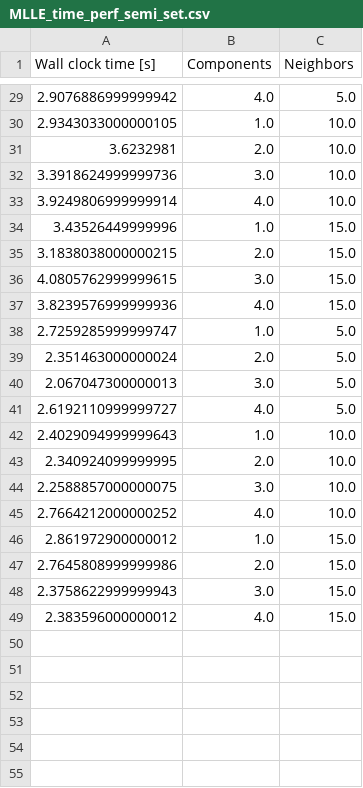
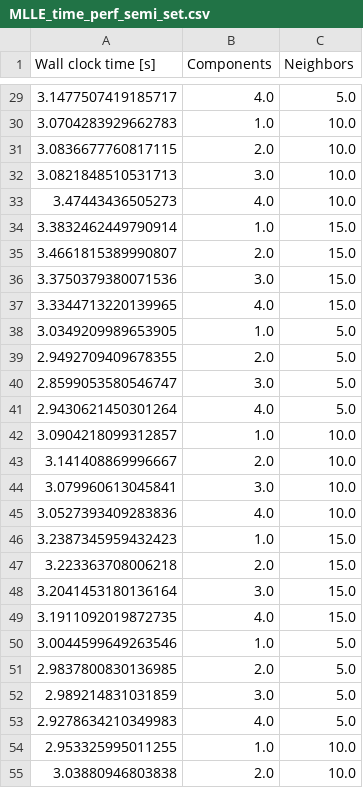
Before and after one commit to arnaudguibbert/Advanced_ML_Mini_project, a CSV file: src/data/MLLE_time_perf_semi_set.csv, drawn as a sheet; only a part is shown, gaps mark what is left out; the diff covers the shown part only.

```diff
--- a/src/data/MLLE_time_perf_semi_set.csv
+++ b/src/data/MLLE_time_perf_semi_set.csv
@@ -29,21 +29,27 @@ Wall clock time [s],Components,Neighbors
-2.9076886999999942,4.0,5.0
-2.9343033000000105,1.0,10.0
-3.6232981,2.0,10.0
-3.3918624999999736,3.0,10.0
-3.9249806999999914,4.0,10.0
-3.43526449999996,1.0,15.0
-3.1838038000000215,2.0,15.0
-4.0805762999999615,3.0,15.0
-3.8239576999999936,4.0,15.0
-2.7259285999999747,1.0,5.0
-2.351463000000024,2.0,5.0
-2.067047300000013,3.0,5.0
-2.6192110999999727,4.0,5.0
-2.4029094999999643,1.0,10.0
-2.340924099999995,2.0,10.0
-2.2588857000000075,3.0,10.0
-2.7664212000000252,4.0,10.0
-2.861972900000012,1.0,15.0
-2.7645808999999986,2.0,15.0
-2.3758622999999943,3.0,15.0
-2.383596000000012,4.0,15.0
+3.1477507419185717,4.0,5.0
+3.0704283929662783,1.0,10.0
+3.0836677760817115,2.0,10.0
+3.0821848510531713,3.0,10.0
+3.47443436505273,4.0,10.0
+3.3832462449790914,1.0,15.0
+3.4661815389990807,2.0,15.0
+3.3750379380071536,3.0,15.0
+3.3344713220139965,4.0,15.0
+3.0349209989653905,1.0,5.0
+2.9492709409678355,2.0,5.0
+2.8599053580546747,3.0,5.0
+2.9430621450301264,4.0,5.0
+3.0904218099312857,1.0,10.0
+3.141408869996667,2.0,10.0
+3.079960613045841,3.0,10.0
+3.0527393409283836,4.0,10.0
+3.2387345959432423,1.0,15.0
+3.223363708006218,2.0,15.0
+3.2041453180136164,3.0,15.0
+3.1911092019872735,4.0,15.0
+3.0044599649263546,1.0,5.0
+2.9837800830136985,2.0,5.0
+2.989214831031859,3.0,5.0
+2.9278634210349983,4.0,5.0
+2.953325995011255,1.0,10.0
+3.03880946803838,2.0,10.0
```
Also changed, not shown: 6 added rows and 27 edited cells elsewhere in this file, src/data/LLE_semi_set.csv, src/data/LLE_time_perf_semi_set.csv, 36 other files.
